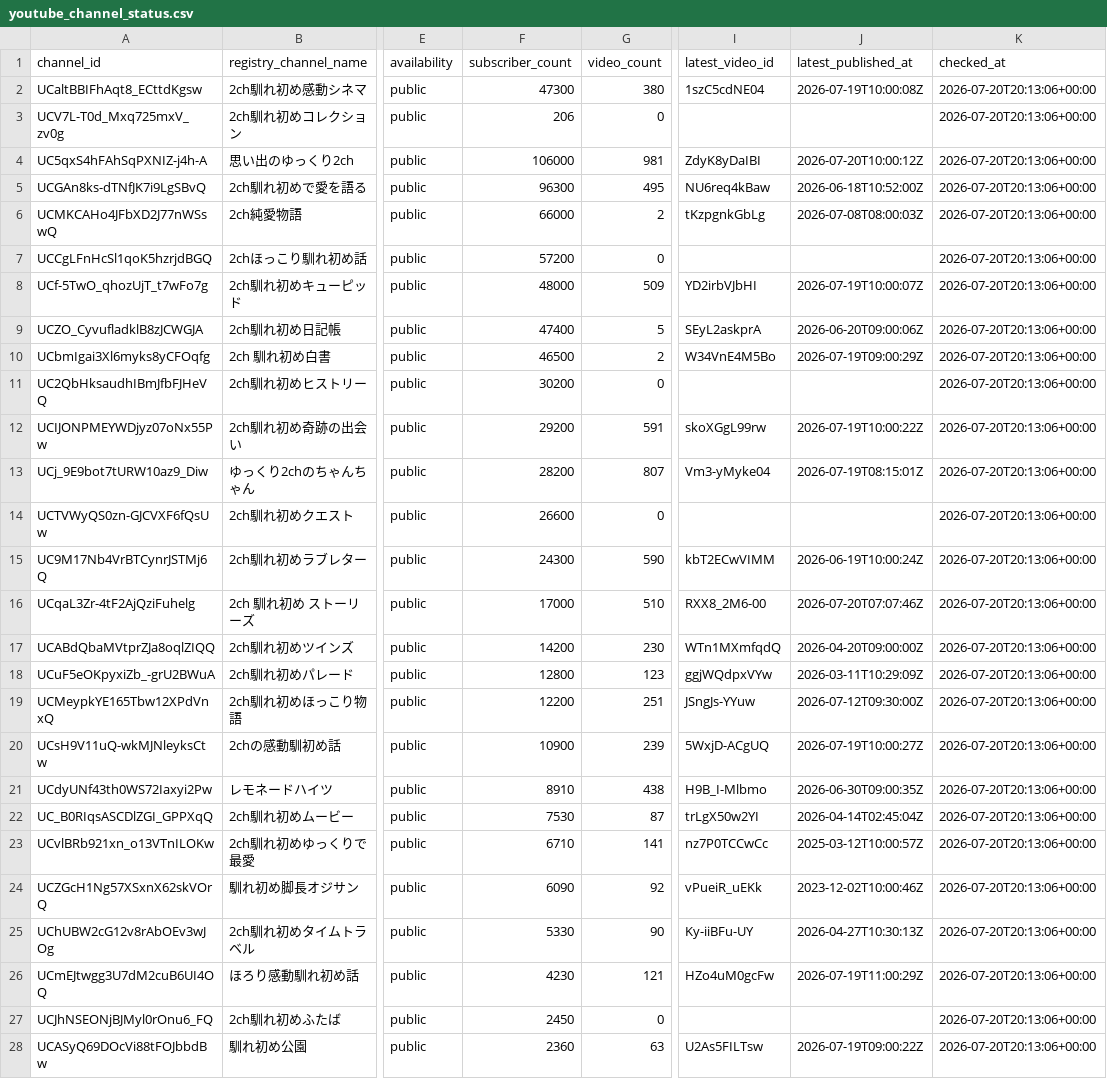
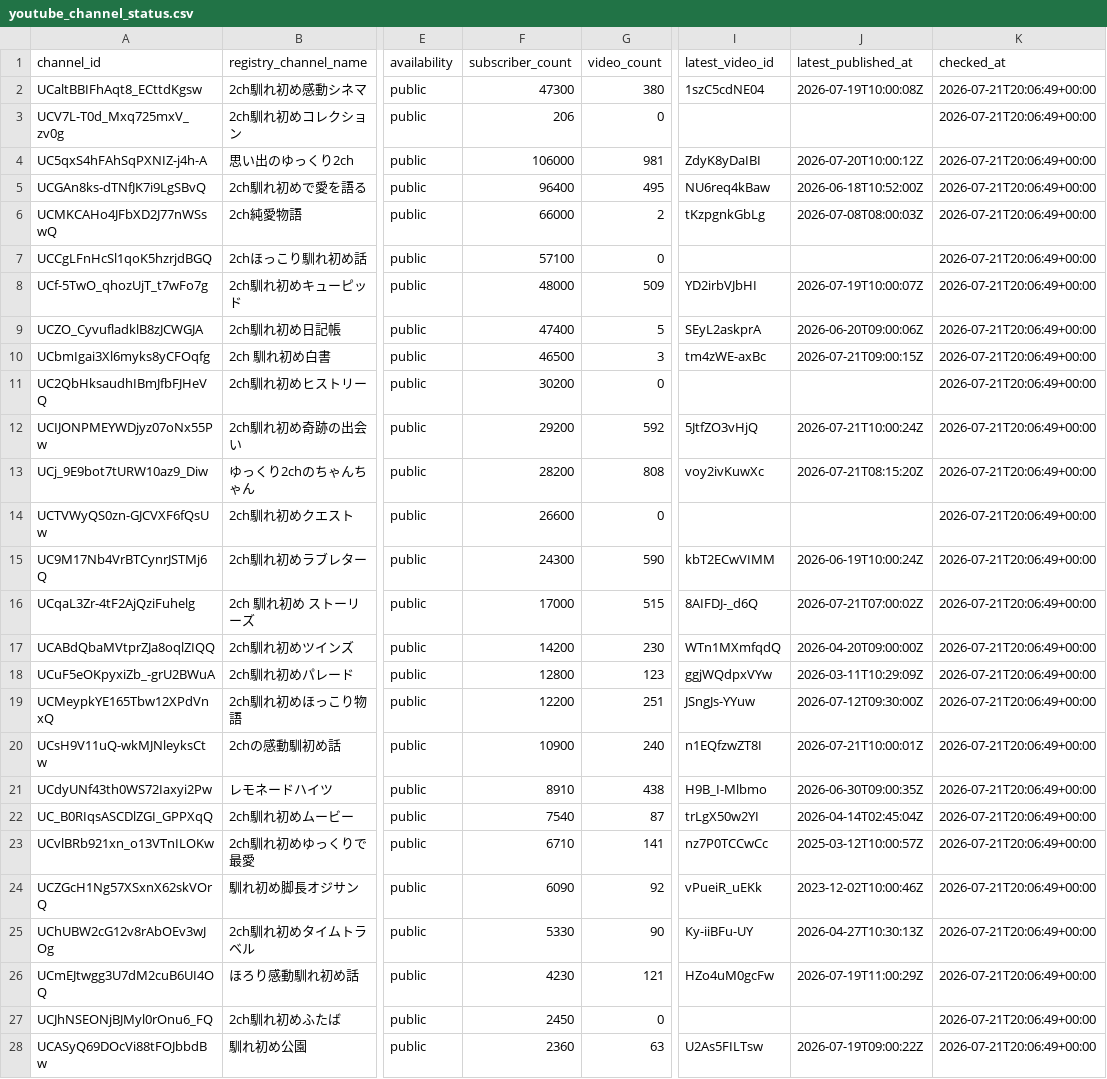
Before and after one commit to japonismy/naresome-kikaku-research, a CSV file: data_sources/youtube_channel_status.csv, drawn as a sheet; only a part is shown, gaps mark what is left out; the diff covers the shown part only; the diff names each change by its address in the sheet, - before the commit and + after, or states it on an @@ line.

```diff
--- a/data_sources/youtube_channel_status.csv
+++ b/data_sources/youtube_channel_status.csv
-K2:K28 (checked_at): 2026-07-20T20:13:06+00:00
+K2:K28 (checked_at): 2026-07-21T20:06:49+00:00
-F5 (subscriber_count): 96300
+F5 (subscriber_count): 96400
-F7 (subscriber_count): 57200
+F7 (subscriber_count): 57100
-G10 (video_count): 2
+G10 (video_count): 3
-I10 (latest_video_id): W34VnE4M5Bo
+I10 (latest_video_id): tm4zWE-axBc
-J10 (latest_published_at): 2026-07-19T09:00:29Z
+J10 (latest_published_at): 2026-07-21T09:00:15Z
-G12 (video_count): 591
+G12 (video_count): 592
-I12 (latest_video_id): skoXGgL99rw
+I12 (latest_video_id): 5JtfZO3vHjQ
-J12 (latest_published_at): 2026-07-19T10:00:22Z
+J12 (latest_published_at): 2026-07-21T10:00:24Z
-G13 (video_count): 807
+G13 (video_count): 808
-I13 (latest_video_id): Vm3-yMyke04
+I13 (latest_video_id): voy2ivKuwXc
-J13 (latest_published_at): 2026-07-19T08:15:01Z
+J13 (latest_published_at): 2026-07-21T08:15:20Z
-G16 (video_count): 510
+G16 (video_count): 515
-I16 (latest_video_id): RXX8_2M6-00
+I16 (latest_video_id): 8AIFDJ-_d6Q
-J16 (latest_published_at): 2026-07-20T07:07:46Z
+J16 (latest_published_at): 2026-07-21T07:00:02Z
-G20 (video_count): 239
+G20 (video_count): 240
-I20 (latest_video_id): 5WxjD-ACgUQ
+I20 (latest_video_id): n1EQfzwZT8I
-J20 (latest_published_at): 2026-07-19T10:00:27Z
+J20 (latest_published_at): 2026-07-21T10:00:01Z
-F22 (subscriber_count): 7530
+F22 (subscriber_count): 7540
```
Also changed, not shown: 9 edited cells elsewhere in this file, data_sources/youtube_current_stats.csv, reports/channel_scope.csv, 8 other files.
